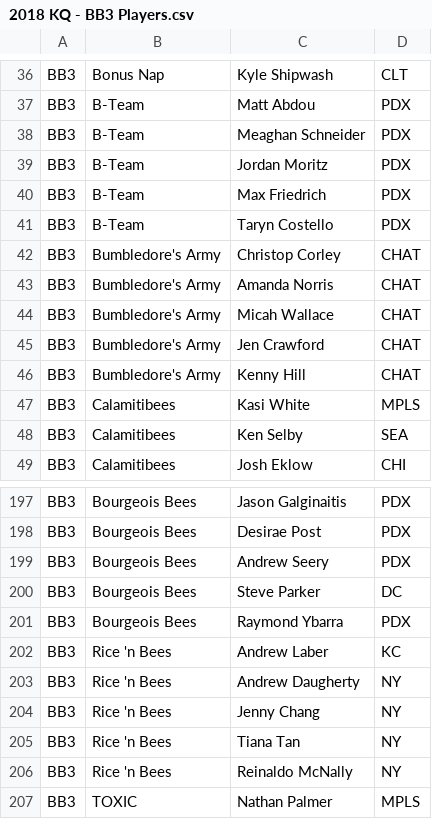
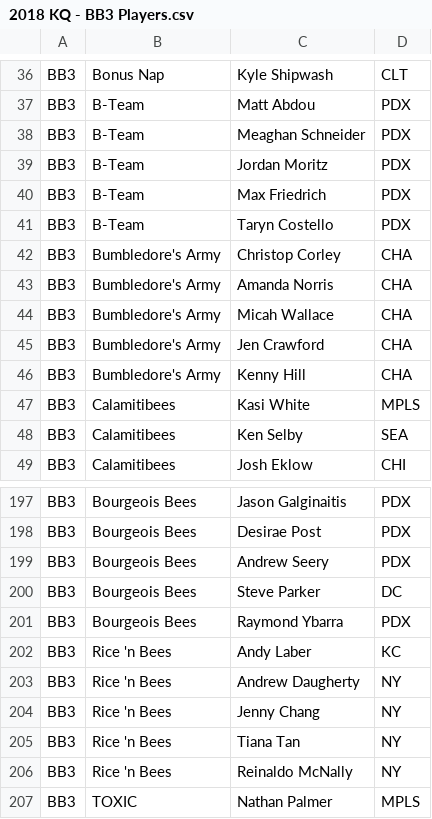
Before and after one commit to dshupp/KQTrueSkill, a CSV file: KQTrueSkill/datasets/2018 KQ - BB3 Players.csv, drawn as a sheet; only a part is shown, gaps mark what is left out.

```diff
--- a/KQTrueSkill/datasets/2018 KQ - BB3 Players.csv
+++ b/KQTrueSkill/datasets/2018 KQ - BB3 Players.csv
@@ -41,7 +41,7 @@ BB3,B-Team,Max Friedrich,PDX
 BB3,B-Team,Taryn Costello,PDX
-BB3,Bumbledore's Army,Christop Corley,CHAT
-BB3,Bumbledore's Army,Amanda Norris,CHAT
-BB3,Bumbledore's Army,Micah Wallace,CHAT
-BB3,Bumbledore's Army,Jen Crawford,CHAT
-BB3,Bumbledore's Army,Kenny Hill,CHAT
+BB3,Bumbledore's Army,Christop Corley,CHA
+BB3,Bumbledore's Army,Amanda Norris,CHA
+BB3,Bumbledore's Army,Micah Wallace,CHA
+BB3,Bumbledore's Army,Jen Crawford,CHA
+BB3,Bumbledore's Army,Kenny Hill,CHA
 BB3,Calamitibees,Kasi White,MPLS
@@ -201,3 +201,3 @@ BB3,Bourgeois Bees,Steve Parker,DC
 BB3,Bourgeois Bees,Raymond Ybarra,PDX
-BB3,Rice 'n Bees,Andrew Laber,KC
+BB3,Rice 'n Bees,Andy Laber,KC
 BB3,Rice 'n Bees,Andrew Daugherty,NY
```
Also changed, not shown: KQTrueSkill/datasets/2018 Midwest game results.csv, KQTrueSkill/datasets/2018 Midwest players.csv, 6 other files.
